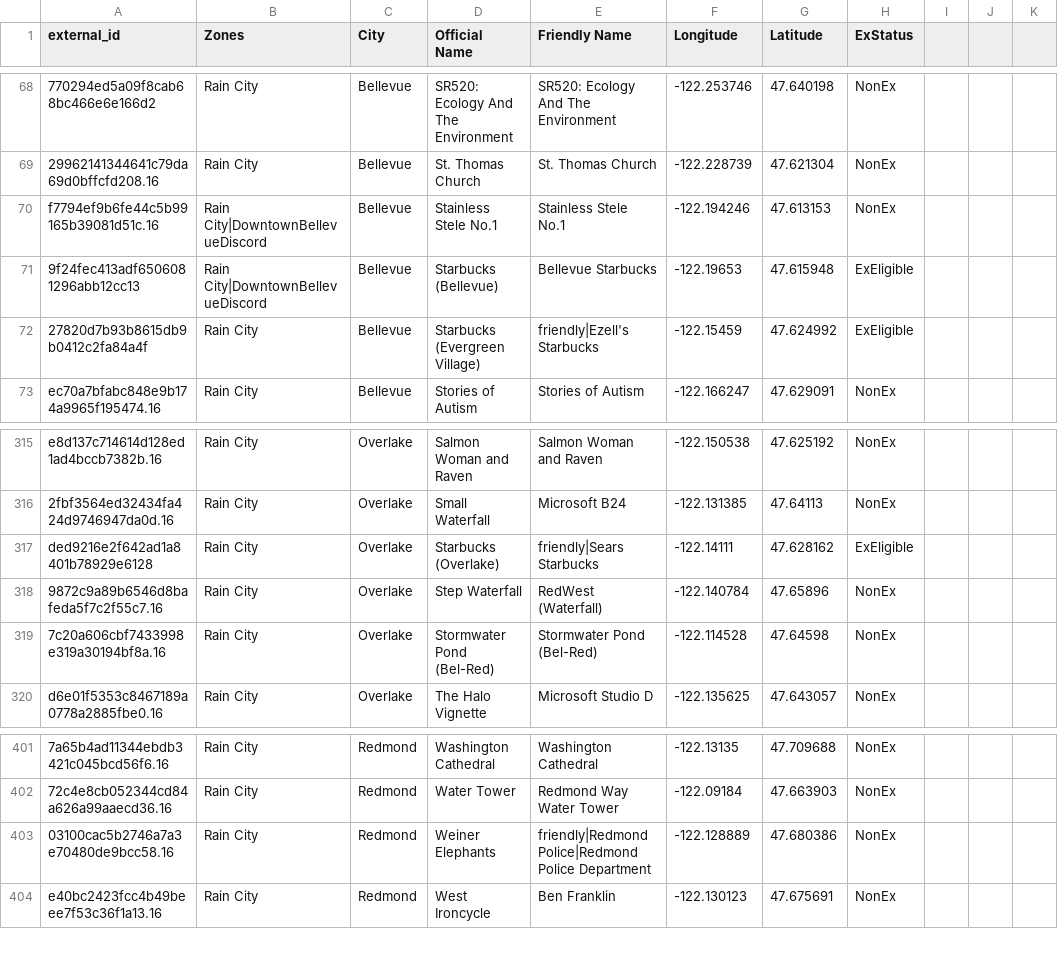
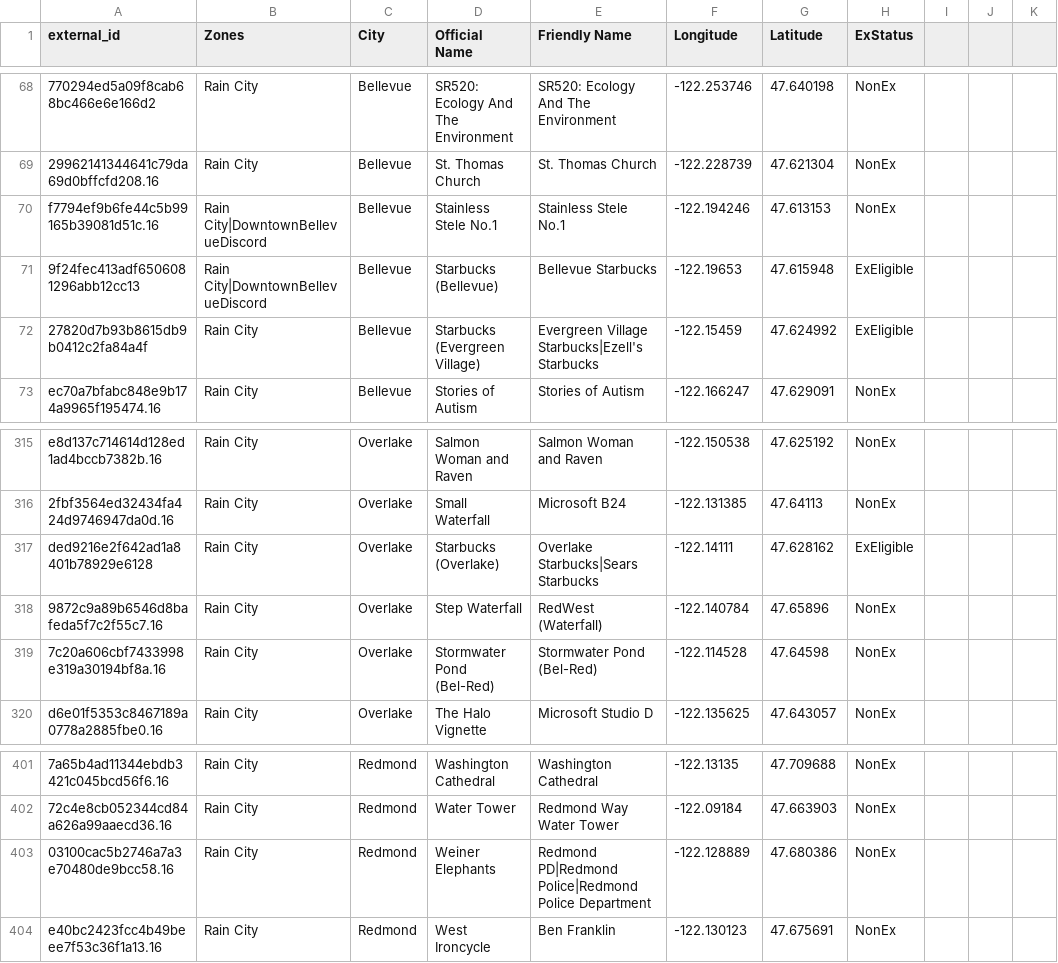
Before and after one commit to cguerrerCS/rotombot, a CSV file: data/Gyms.csv, drawn as a sheet; only a part is shown, gaps mark what is left out; the diff covers the shown part only; the diff names each change by its address in the sheet, - before the commit and + after, or states it on an @@ line.

```diff
--- a/data/Gyms.csv
+++ b/data/Gyms.csv
-E72 (Friendly Name): friendly|Ezell's Starbucks
+E72 (Friendly Name): Evergreen Village Starbucks|Ezell's Starbucks
-E317 (Friendly Name): friendly|Sears Starbucks
+E317 (Friendly Name): Overlake Starbucks|Sears Starbucks
-E403 (Friendly Name): friendly|Redmond Police|Redmond Police…
+E403 (Friendly Name): Redmond PD|Redmond Police|Redmond Police…
```
Also changed, not shown: 36 edited cells elsewhere in this file, 1 other file.
